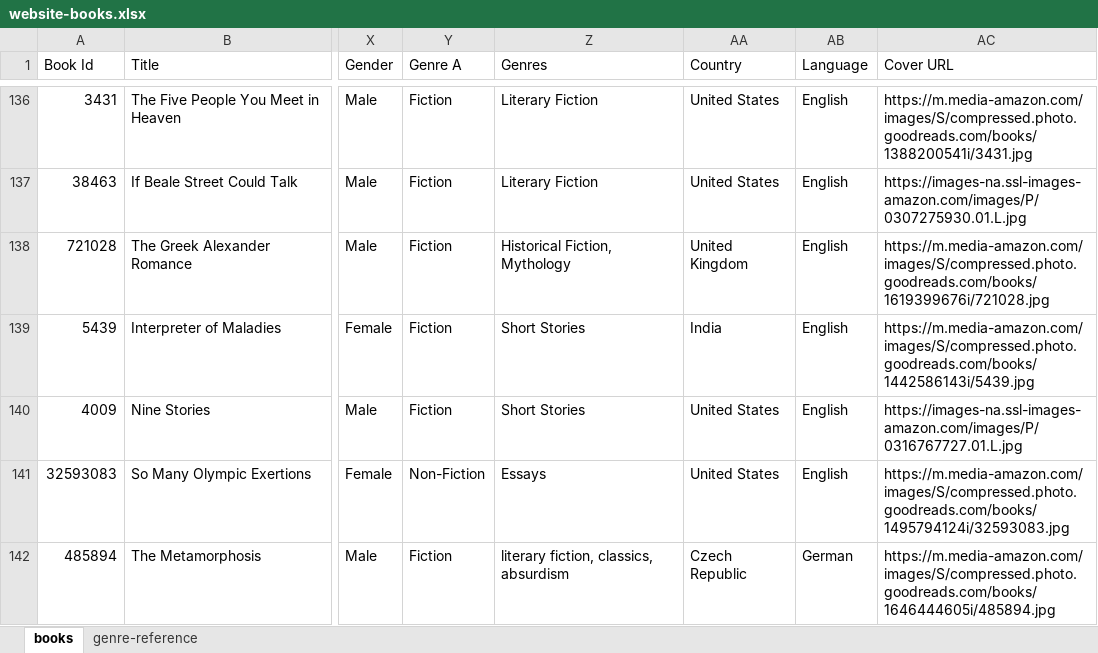
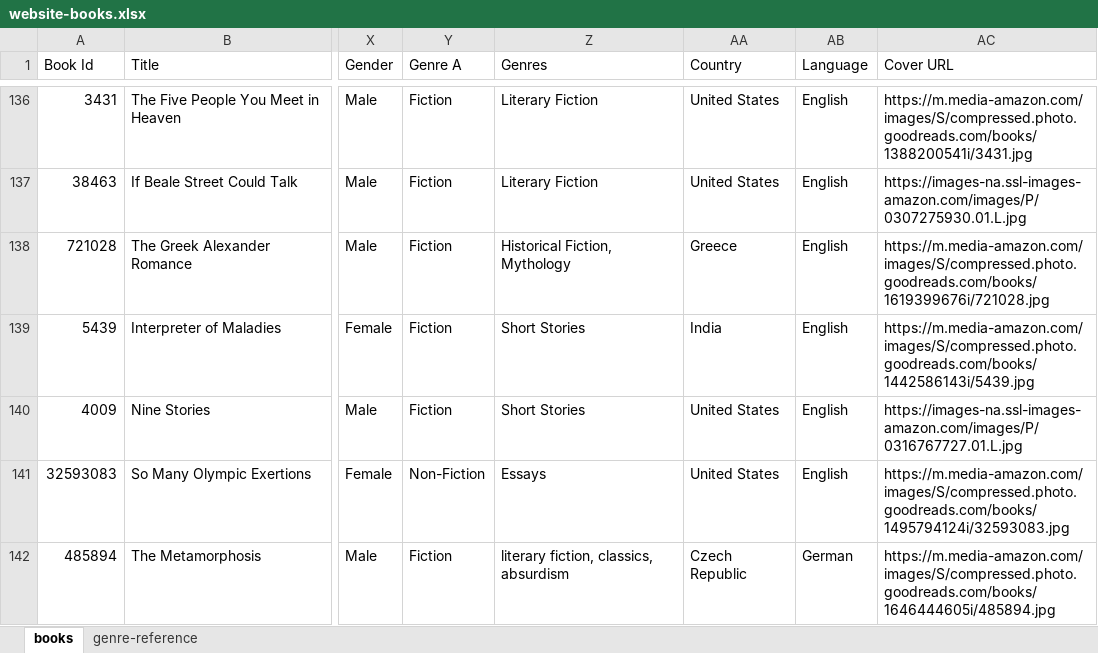
Before and after one commit to SaturdaysinthePark/a-book-in-the-hand, an Excel workbook: book-analysis/website-books.xlsx, sheet books, drawn as a sheet; only a part is shown, gaps mark what is left out; values as stored, in another font and other column widths than the file's, no borders; the diff names each change by its address in the sheet, - before the commit and + after, or states it on an @@ line.

```diff
--- a/book-analysis/website-books.xlsx (sheet books)
+++ b/book-analysis/website-books.xlsx (sheet books)
-AA138 (Country): United Kingdom
+AA138 (Country): Greece
```
Also changed, not shown: 1 other file.
